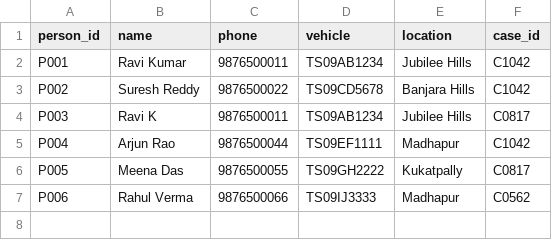
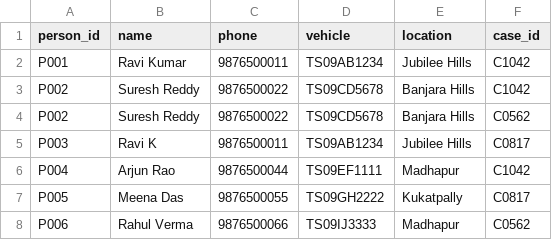
Before and after one commit to emanisaikumar01/NETRA-ai-based-criminal-network-analysis-system, a CSV file: data/sample/netra_demo_data.csv, drawn as a sheet; the diff names each change by its address in the sheet, - before the commit and + after, or states it on an @@ line.

Commit message:
Fix demo case associations

```diff
--- a/data/sample/netra_demo_data.csv
+++ b/data/sample/netra_demo_data.csv
+row 4: P002 | Suresh Reddy | 9876500022 | TS09CD5678 | Banjara Hills | C0562
```
